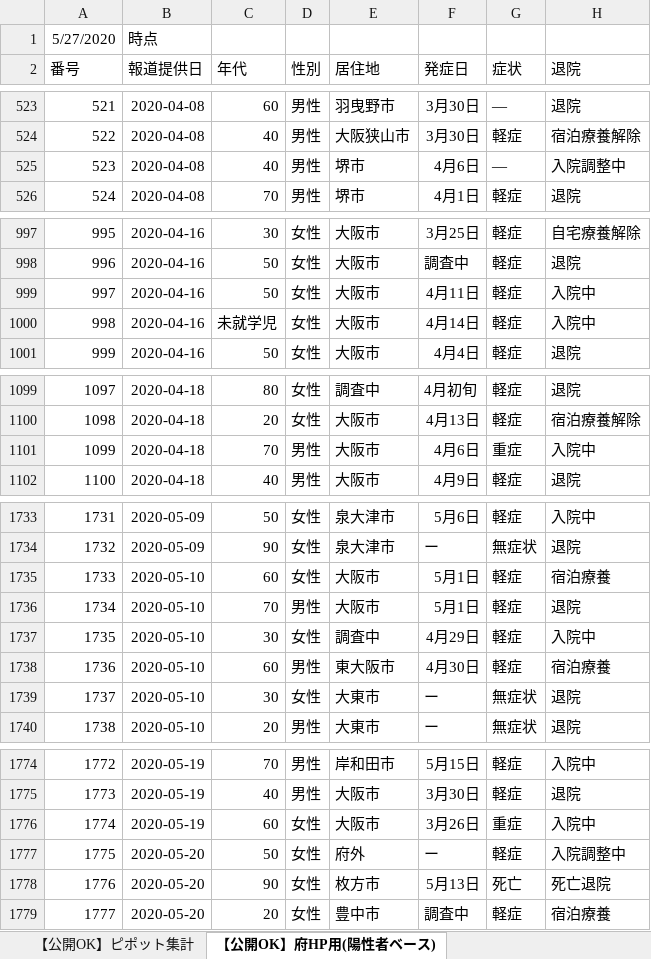
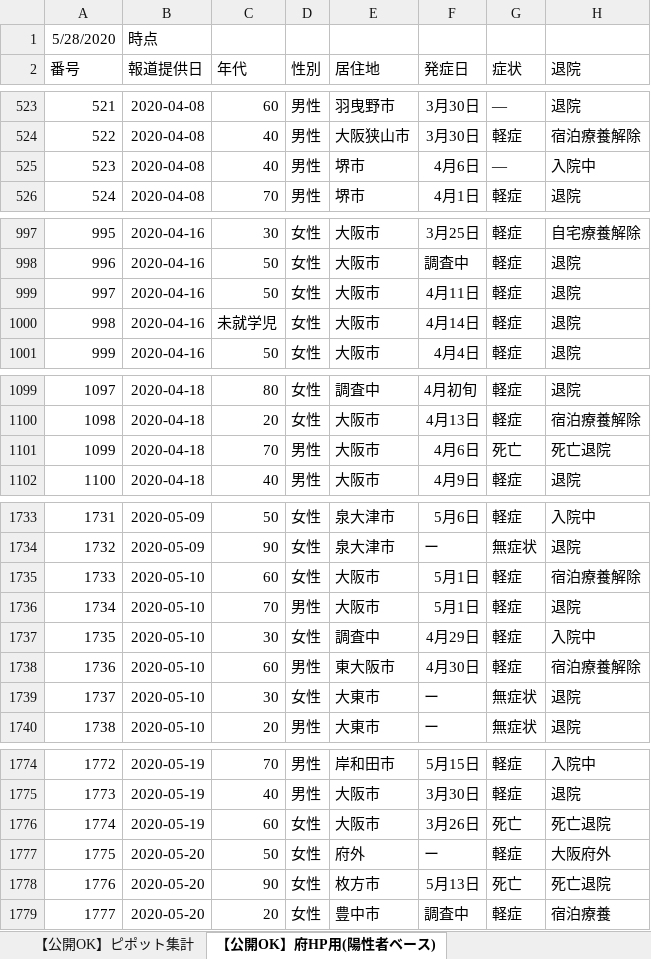
Before and after one commit to y-chan/covid19-tokyo, an Excel workbook: data/patients_and_inspections.xlsx, sheet 【公開OK】府HP用(陽性者ベース), drawn as a sheet; only a part is shown, gaps mark what is left out; values as stored, in another font and other column widths than the file's, no borders; the diff covers the shown part only; the diff names each change by its address in the sheet, - before the commit and + after, or states it on an @@ line.

```diff
--- a/data/patients_and_inspections.xlsx (sheet 【公開OK】府HP用(陽性者ベース))
+++ b/data/patients_and_inspections.xlsx (sheet 【公開OK】府HP用(陽性者ベース))
-A1 (番号): 5/27/2020
+A1 (番号): 5/28/2020
-H525 (退院): 入院調整中
+H525 (退院): 入院中
-H999:H1000 (退院): 入院中
+H999:H1000 (退院): 退院
-G1101 (症状): 重症
+G1101 (症状): 死亡
-H1101 (退院): 入院中
+H1101 (退院): 死亡退院
-H1735 (退院): 宿泊療養
+H1735 (退院): 宿泊療養解除
-H1738 (退院): 宿泊療養
+H1738 (退院): 宿泊療養解除
-G1776 (症状): 重症
+G1776 (症状): 死亡
-H1776 (退院): 入院中
+H1776 (退院): 死亡退院
-H1777 (退院): 入院調整中
+H1777 (退院): 大阪府外
```
Also changed, not shown: 13 edited cells elsewhere in this sheet, sheet 【公開OK】コロナサイト用（日付ベース）, sheet 【公開OK】ピポット集計, 1 other file.
